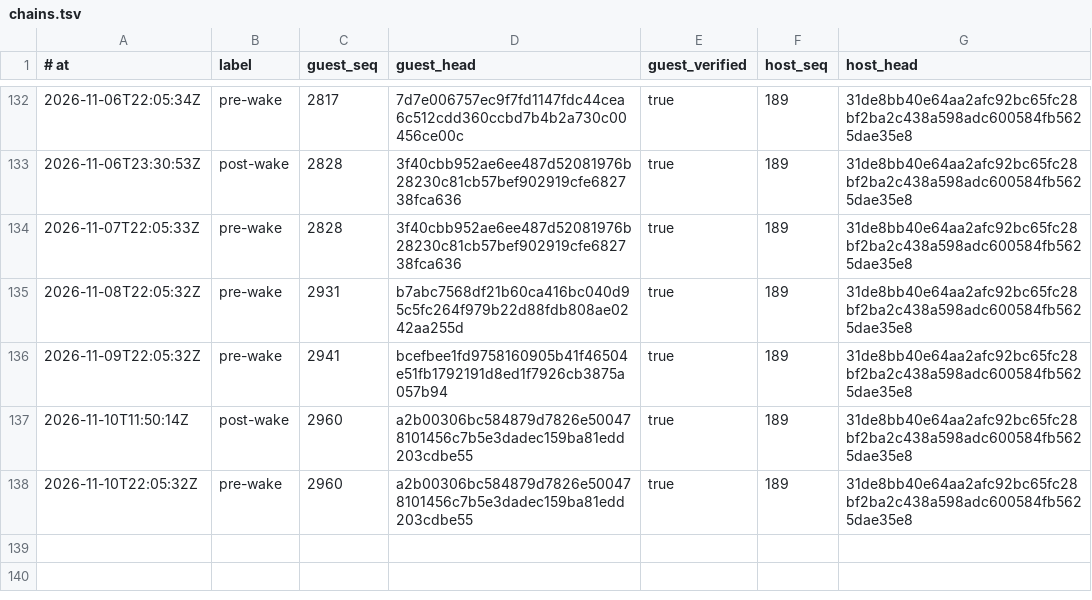
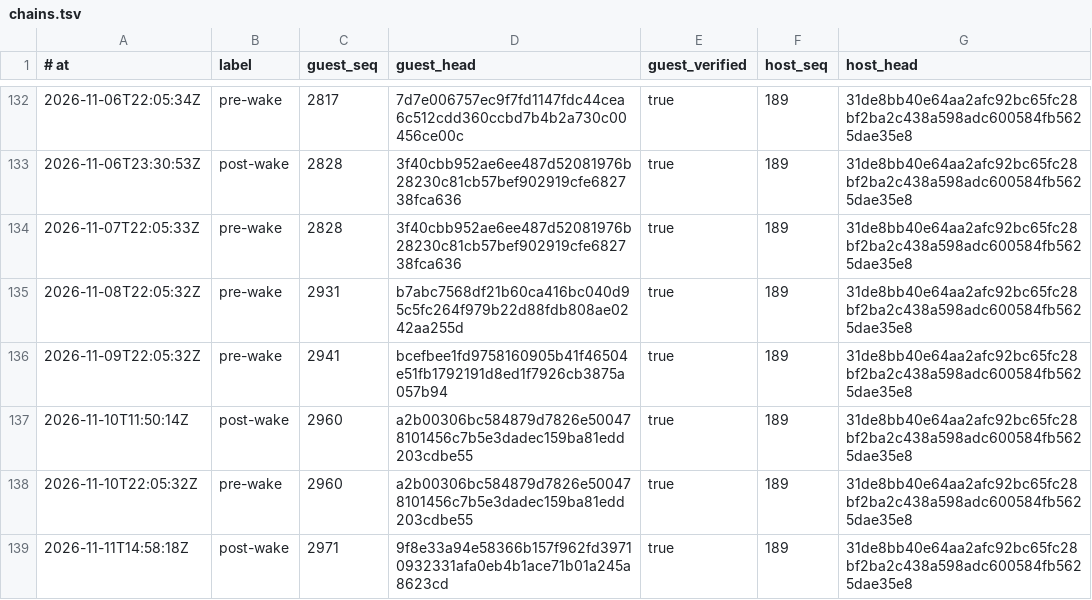
Before and after one commit to RearAdmiralPants/claudebrain-provenance, a TSV file: chains.tsv, drawn as a sheet; only a part is shown, gaps mark what is left out.

```diff
--- a/chains.tsv
+++ b/chains.tsv
@@ -138 +138,2 @@
 2026-11-10T22:05:32Z	pre-wake	2960	a2b00306bc584879d7826e500478101456c7b5e3dadec159ba81edd203cdbe55	true	189	31de8bb40e64aa2afc92bc65fc28bf2ba2c438a598adc600584fb5625dae35e8
+2026-11-11T14:58:18Z	post-wake	2971	9f8e33a94e58366b157f962fd39710932331afa0eb4b1ace71b01a245a8623cd	true	189	31de8bb40e64aa2afc92bc65fc28bf2ba2c438a598adc600584fb5625dae35e8
```
Also changed, not shown: awakenings.tsv, corpus.tsv, 3 other files.
